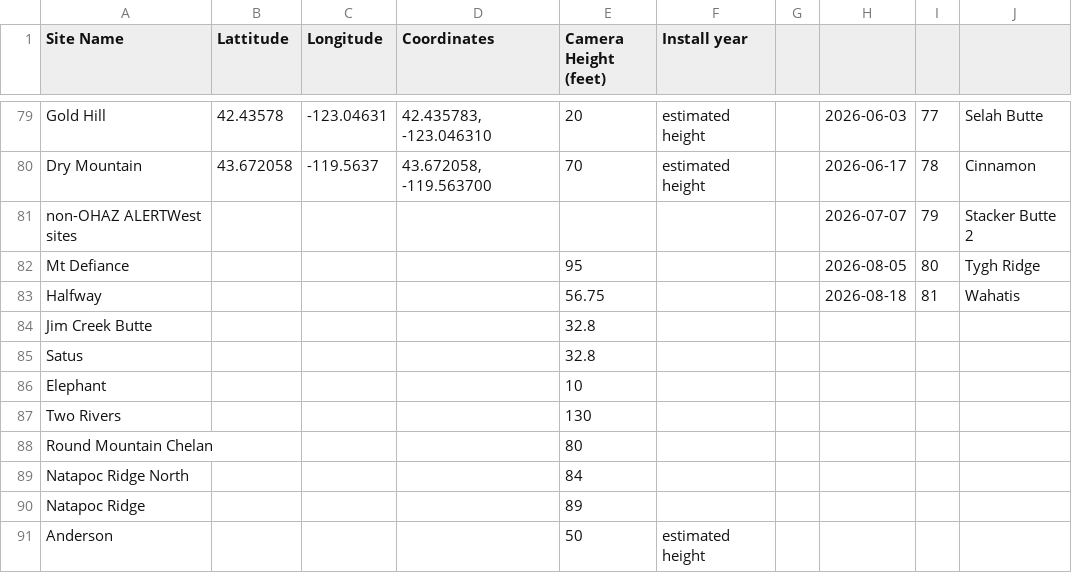
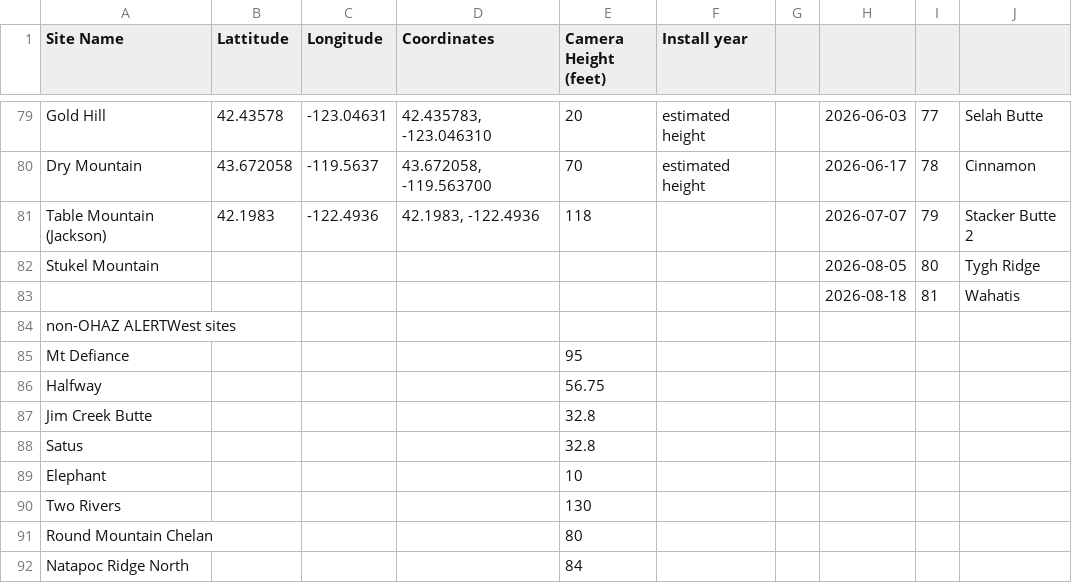
Before and after one commit to InfoGraphicsUO/OWDCIC-coverage, a CSV file: data/source/Site Installation Dates(Site, Coordinates, & Elevation).csv, drawn as a sheet; only a part is shown, gaps mark what is left out; the shorter side is filled out with more unchanged rows.

Commit message:
update camera site sheet, queue table mountain (jackson)

```diff
--- a/data/source/Site Installation Dates(Site, Coordinates, & Elevation).csv
+++ b/data/source/Site Installation Dates(Site, Coordinates, & Elevation).csv
@@ -80,5 +80,8 @@ Gold Hill,42.43578,-123.04631,"42.435783, -123.046310",20,estimated height,,2026
 Dry Mountain,43.672058,-119.5637,"43.672058, -119.563700",70,estimated height,,2026-06-17,78,Cinnamon,
-non-OHAZ ALERTWest sites,,,,,,,2026-07-07,79,Stacker Butte 2,
-Mt Defiance,,,,95,,,2026-08-05,80,Tygh Ridge,
-Halfway,,,,56.75,,,2026-08-18,81,Wahatis,
+Table Mountain (Jackson),42.1983,-122.4936,"42.1983, -122.4936",118,,,2026-07-07,79,Stacker Butte 2,
+Stukel Mountain,,,,,,,2026-08-05,80,Tygh Ridge,
+,,,,,,,2026-08-18,81,Wahatis,
+non-OHAZ ALERTWest sites,,,,,,,,,,
+Mt Defiance,,,,95,,,,,,
+Halfway,,,,56.75,,,,,,
 Jim Creek Butte,,,,32.8,,,,,,
```
Also changed, not shown: 3 other files.
